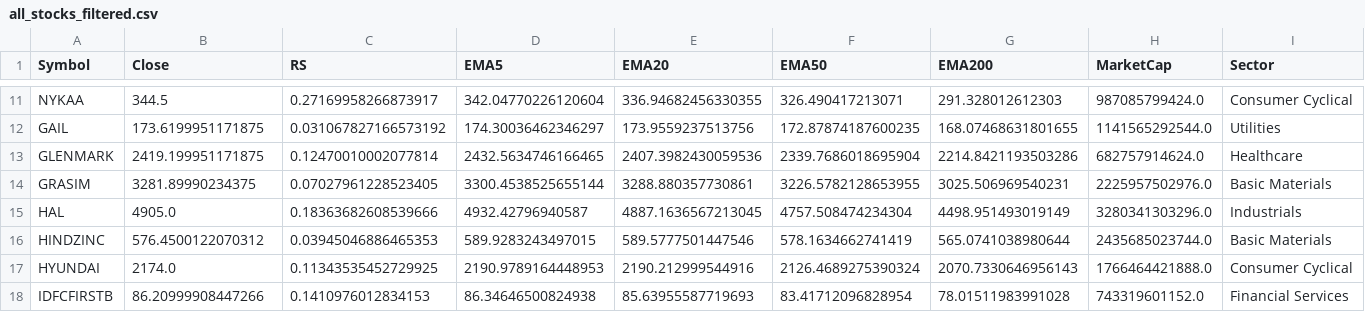
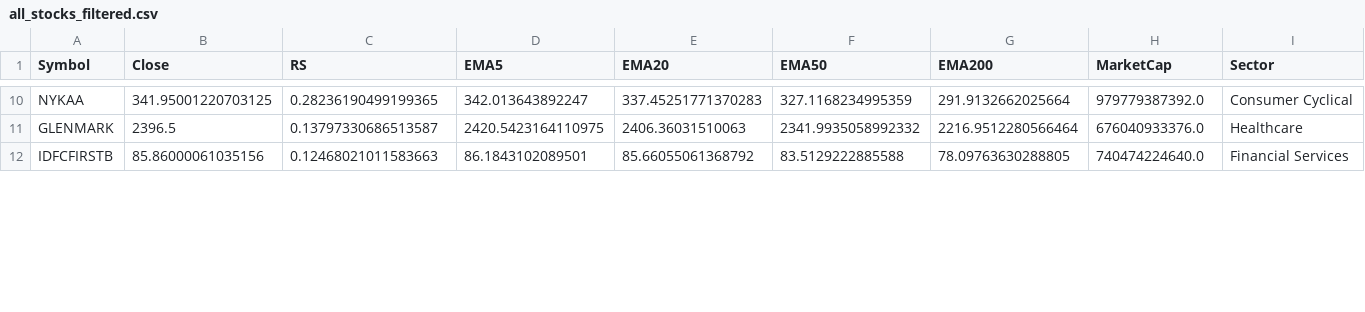
Before and after one commit to manimaran-1/Stock_Scanner, a CSV file: all_stocks_filtered.csv, drawn as a sheet; only a part is shown, gaps mark what is left out; removed rows and columns are numbered as before the commit, all else as after; the diff covers the shown part only; the diff names each change by its address in the sheet, - before the commit and + after, or states it on an @@ line.

```diff
--- a/all_stocks_filtered.csv
+++ b/all_stocks_filtered.csv
-B10 (Close): 344.5
+B10 (Close): 341.95001220703125
-C10 (RS): 0.27169958266873917
+C10 (RS): 0.28236190499199365
-D10 (EMA5): 342.04770226120604
+D10 (EMA5): 342.013643892247
-E10 (EMA20): 336.94682456330355
+E10 (EMA20): 337.45251771370283
-F10 (EMA50): 326.490417213071
+F10 (EMA50): 327.1168234995359
-G10 (EMA200): 291.328012612303
+G10 (EMA200): 291.9132662025664
-H10 (MarketCap): 987085799424.0
+H10 (MarketCap): 979779387392.0
-row 12: GAIL | 173.6199951171875 | 0.031067827166573192 | 174.30036462346297 | 173.9559237513756 | 172.87874187600235 | 168.07468631801655 | 1141565292544.0 | Utilities
-B11 (Close): 2419.199951171875
+B11 (Close): 2396.5
-C11 (RS): 0.12470010002077814
+C11 (RS): 0.13797330686513587
-D11 (EMA5): 2432.5634746166465
+D11 (EMA5): 2420.5423164110975
-E11 (EMA20): 2407.3982430059536
+E11 (EMA20): 2406.36031510063
-F11 (EMA50): 2339.7686018695904
+F11 (EMA50): 2341.9935058992332
-G11 (EMA200): 2214.8421193503286
+G11 (EMA200): 2216.9512280566464
-H11 (MarketCap): 682757914624.0
+H11 (MarketCap): 676040933376.0
-row 14: GRASIM | 3281.89990234375 | 0.07027961228523405 | 3300.4538525655144 | 3288.880357730861 | 3226.5782128653955 | 3025.506969540231 | 2225957502976.0 | Basic Materials
-row 15: HAL | 4905.0 | 0.18363682608539666 | 4932.42796940587 | 4887.1636567213045 | 4757.508474234304 | 4498.951493019149 | 3280341303296.0 | Industrials
-row 16: HINDZINC | 576.4500122070312 | 0.03945046886465353 | 589.9283243497015 | 589.5777501447546 | 578.1634662741419 | 565.0741038980644 | 2435685023744.0 | Basic Materials
-row 17: HYUNDAI | 2174.0 | 0.11343535452729925 | 2190.9789164448953 | 2190.212999544916 | 2126.4689275390324 | 2070.7330646956143 | 1766464421888.0 | Consumer Cyclical
-B12 (Close): 86.20999908447266
+B12 (Close): 85.86000061035156
-C12 (RS): 0.1410976012834153
+C12 (RS): 0.12468021011583663
-D12 (EMA5): 86.34646500824938
+D12 (EMA5): 86.1843102089501
-E12 (EMA20): 85.63955587719693
+E12 (EMA20): 85.66055061368792
-F12 (EMA50): 83.41712096828954
+F12 (EMA50): 83.5129222885588
-G12 (EMA200): 78.01511983991028
+G12 (EMA200): 78.09763630288805
-H12 (MarketCap): 743319601152.0
+H12 (MarketCap): 740474224640.0
```
Also changed, not shown: 1 removed row and 119 edited cells elsewhere in this file, all_stocks_raw.csv.
